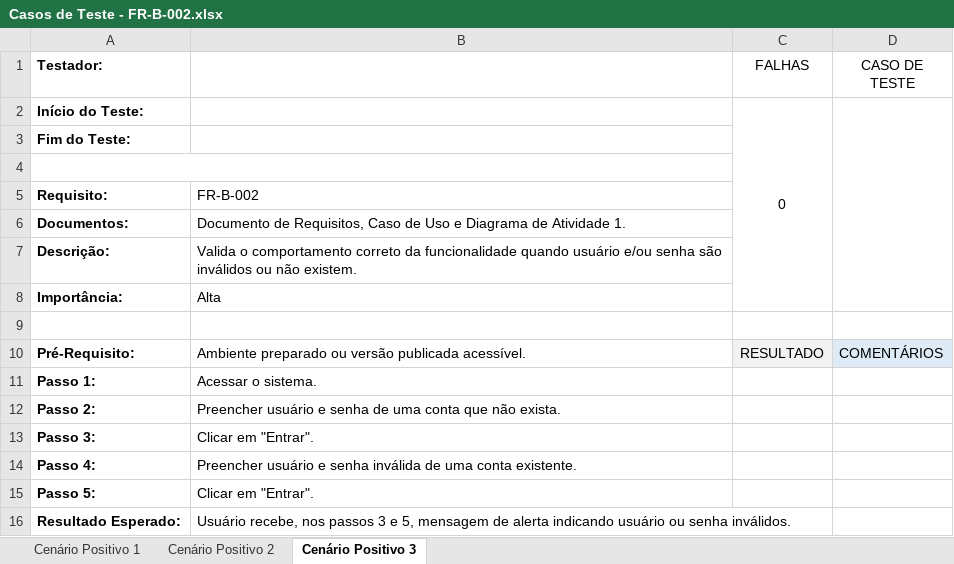
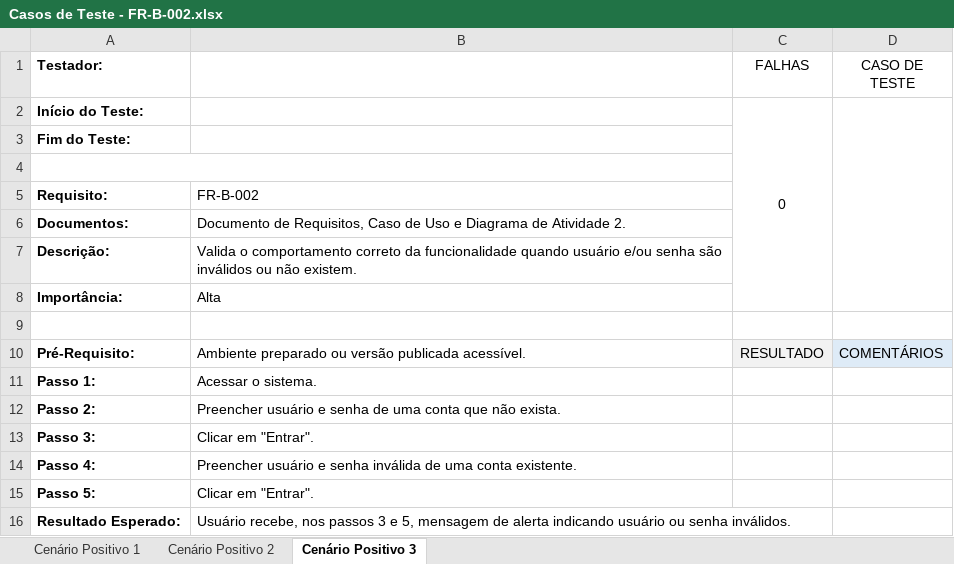
Before and after one commit to TurmaBD16105NA/PesqBD, an Excel workbook: Documentacao/1.0/Testes/Casos de Teste - FR-B-002.xlsx, sheet Cenário Positivo 3, drawn as a sheet; values as stored, in another font and other column widths than the file's, no borders; conditional formats not drawn; the diff names each change by its address in the sheet, - before the commit and + after, or states it on an @@ line.

Commit message:
Pequeno ajuste

```diff
--- a/Documentacao/1.0/Testes/Casos de Teste - FR-B-002.xlsx (sheet Cenário Positivo 3)
+++ b/Documentacao/1.0/Testes/Casos de Teste - FR-B-002.xlsx (sheet Cenário Positivo 3)
-B6: …de Atividade 1.
+B6: …de Atividade 2.
```
